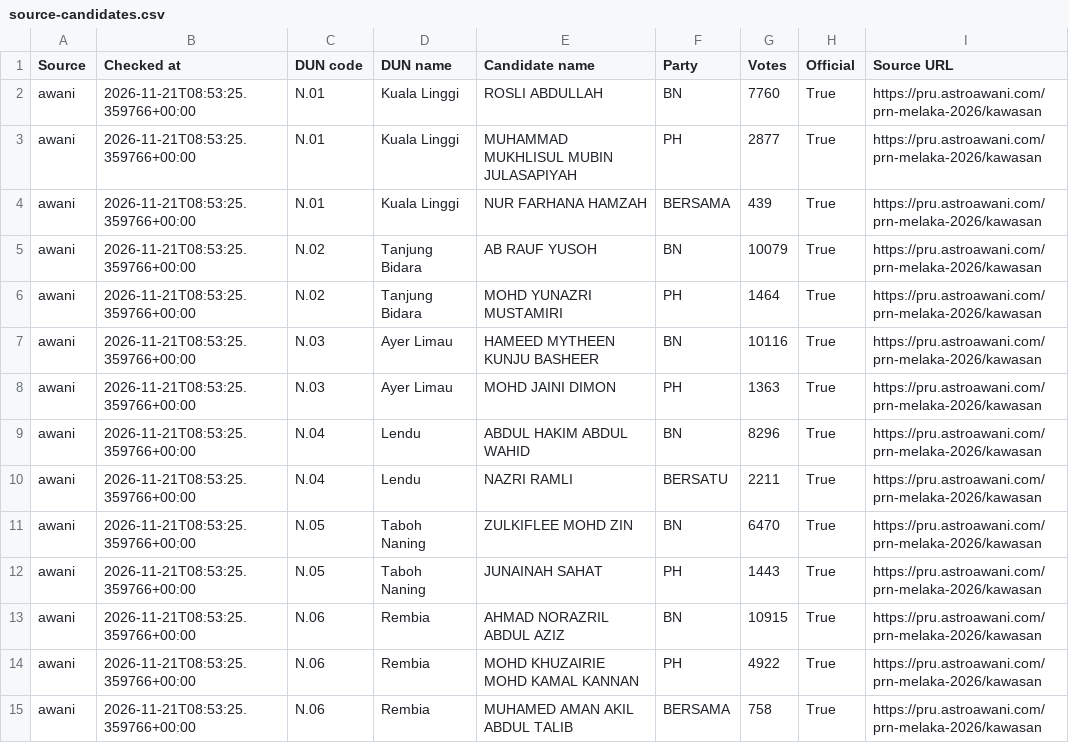
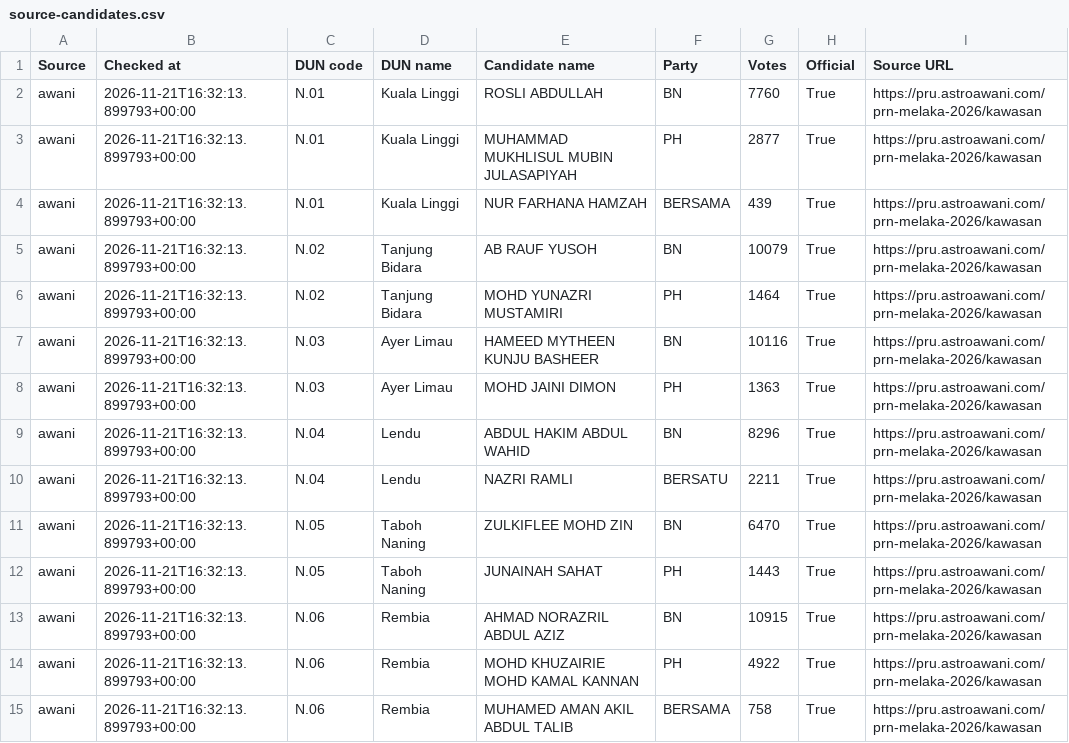
Before and after one commit to shaarialwi/melaka-prn2026, a CSV file: data/source-candidates.csv, drawn as a sheet; only a part is shown; the diff covers the shown part only.

```diff
--- a/data/source-candidates.csv
+++ b/data/source-candidates.csv
@@ -1,15 +1,15 @@
 Source,Checked at,DUN code,DUN name,Candidate name,Party,Votes,Official,Source URL
-awani,2026-11-21T08:53:25.359766+00:00,N.01,Kuala Linggi,ROSLI ABDULLAH,BN,7760,True,https://pru.astroawani.com/prn-melaka-2026/kawasan
-awani,2026-11-21T08:53:25.359766+00:00,N.01,Kuala Linggi,MUHAMMAD MUKHLISUL MUBIN JULASAPIYAH,PH,2877,True,https://pru.astroawani.com/prn-melaka-2026/kawasan
-awani,2026-11-21T08:53:25.359766+00:00,N.01,Kuala Linggi,NUR FARHANA HAMZAH,BERSAMA,439,True,https://pru.astroawani.com/prn-melaka-2026/kawasan
-awani,2026-11-21T08:53:25.359766+00:00,N.02,Tanjung Bidara,AB RAUF YUSOH,BN,10079,True,https://pru.astroawani.com/prn-melaka-2026/kawasan
-awani,2026-11-21T08:53:25.359766+00:00,N.02,Tanjung Bidara,MOHD YUNAZRI MUSTAMIRI,PH,1464,True,https://pru.astroawani.com/prn-melaka-2026/kawasan
-awani,2026-11-21T08:53:25.359766+00:00,N.03,Ayer Limau,HAMEED MYTHEEN KUNJU BASHEER,BN,10116,True,https://pru.astroawani.com/prn-melaka-2026/kawasan
-awani,2026-11-21T08:53:25.359766+00:00,N.03,Ayer Limau,MOHD JAINI DIMON,PH,1363,True,https://pru.astroawani.com/prn-melaka-2026/kawasan
-awani,2026-11-21T08:53:25.359766+00:00,N.04,Lendu,ABDUL HAKIM ABDUL WAHID,BN,8296,True,https://pru.astroawani.com/prn-melaka-2026/kawasan
-awani,2026-11-21T08:53:25.359766+00:00,N.04,Lendu,NAZRI RAMLI,BERSATU,2211,True,https://pru.astroawani.com/prn-melaka-2026/kawasan
-awani,2026-11-21T08:53:25.359766+00:00,N.05,Taboh Naning,ZULKIFLEE MOHD ZIN,BN,6470,True,https://pru.astroawani.com/prn-melaka-2026/kawasan
-awani,2026-11-21T08:53:25.359766+00:00,N.05,Taboh Naning,JUNAINAH SAHAT,PH,1443,True,https://pru.astroawani.com/prn-melaka-2026/kawasan
-awani,2026-11-21T08:53:25.359766+00:00,N.06,Rembia,AHMAD NORAZRIL ABDUL AZIZ,BN,10915,True,https://pru.astroawani.com/prn-melaka-2026/kawasan
-awani,2026-11-21T08:53:25.359766+00:00,N.06,Rembia,MOHD KHUZAIRIE MOHD KAMAL KANNAN,PH,4922,True,https://pru.astroawani.com/prn-melaka-2026/kawasan
-awani,2026-11-21T08:53:25.359766+00:00,N.06,Rembia,MUHAMED AMAN AKIL ABDUL TALIB,BERSAMA,758,True,https://pru.astroawani.com/prn-melaka-2026/kawasan
+awani,2026-11-21T16:32:13.899793+00:00,N.01,Kuala Linggi,ROSLI ABDULLAH,BN,7760,True,https://pru.astroawani.com/prn-melaka-2026/kawasan
+awani,2026-11-21T16:32:13.899793+00:00,N.01,Kuala Linggi,MUHAMMAD MUKHLISUL MUBIN JULASAPIYAH,PH,2877,True,https://pru.astroawani.com/prn-melaka-2026/kawasan
+awani,2026-11-21T16:32:13.899793+00:00,N.01,Kuala Linggi,NUR FARHANA HAMZAH,BERSAMA,439,True,https://pru.astroawani.com/prn-melaka-2026/kawasan
+awani,2026-11-21T16:32:13.899793+00:00,N.02,Tanjung Bidara,AB RAUF YUSOH,BN,10079,True,https://pru.astroawani.com/prn-melaka-2026/kawasan
+awani,2026-11-21T16:32:13.899793+00:00,N.02,Tanjung Bidara,MOHD YUNAZRI MUSTAMIRI,PH,1464,True,https://pru.astroawani.com/prn-melaka-2026/kawasan
+awani,2026-11-21T16:32:13.899793+00:00,N.03,Ayer Limau,HAMEED MYTHEEN KUNJU BASHEER,BN,10116,True,https://pru.astroawani.com/prn-melaka-2026/kawasan
+awani,2026-11-21T16:32:13.899793+00:00,N.03,Ayer Limau,MOHD JAINI DIMON,PH,1363,True,https://pru.astroawani.com/prn-melaka-2026/kawasan
+awani,2026-11-21T16:32:13.899793+00:00,N.04,Lendu,ABDUL HAKIM ABDUL WAHID,BN,8296,True,https://pru.astroawani.com/prn-melaka-2026/kawasan
+awani,2026-11-21T16:32:13.899793+00:00,N.04,Lendu,NAZRI RAMLI,BERSATU,2211,True,https://pru.astroawani.com/prn-melaka-2026/kawasan
+awani,2026-11-21T16:32:13.899793+00:00,N.05,Taboh Naning,ZULKIFLEE MOHD ZIN,BN,6470,True,https://pru.astroawani.com/prn-melaka-2026/kawasan
+awani,2026-11-21T16:32:13.899793+00:00,N.05,Taboh Naning,JUNAINAH SAHAT,PH,1443,True,https://pru.astroawani.com/prn-melaka-2026/kawasan
+awani,2026-11-21T16:32:13.899793+00:00,N.06,Rembia,AHMAD NORAZRIL ABDUL AZIZ,BN,10915,True,https://pru.astroawani.com/prn-melaka-2026/kawasan
+awani,2026-11-21T16:32:13.899793+00:00,N.06,Rembia,MOHD KHUZAIRIE MOHD KAMAL KANNAN,PH,4922,True,https://pru.astroawani.com/prn-melaka-2026/kawasan
+awani,2026-11-21T16:32:13.899793+00:00,N.06,Rembia,MUHAMED AMAN AKIL ABDUL TALIB,BERSAMA,758,True,https://pru.astroawani.com/prn-melaka-2026/kawasan
```
Also changed, not shown: 144 edited cells elsewhere in this file, 3 other files.
